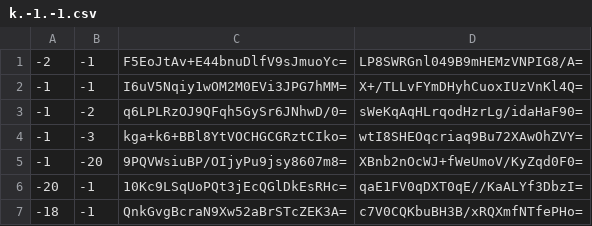
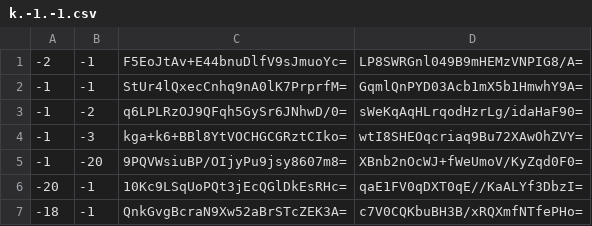
Before and after one commit to Brehtyn/brentyns.com-pipeline, a CSV file: public/unmined/tiles/zoom.-1/metadata/k.-1.-1.csv, drawn as a sheet; only a part is shown.

```diff
--- a/public/unmined/tiles/zoom.-1/metadata/k.-1.-1.csv
+++ b/public/unmined/tiles/zoom.-1/metadata/k.-1.-1.csv
@@ -1,3 +1,3 @@
 -2,-1,F5EoJtAv+E44bnuDlfV9sJmuoYc=,LP8SWRGnl049B9mHEMzVNPIG8/A=
--1,-1,I6uV5Nqiy1wOM2M0EVi3JPG7hMM=,X+/TLLvFYmDHyhCuoxIUzVnKl4Q=
+-1,-1,StUr4lQxecCnhq9nA0lK7PrprfM=,GqmlQnPYD03Acb1mX5b1HmwhY9A=
 -1,-2,q6LPLRzOJ9QFqh5GySr6JNhwD/0=,sWeKqAqHLrqodHzrLg/idaHaF90=
```
Also changed, not shown: public/unmined/tiles/zoom.-1/metadata/k.-1.0.csv, public/unmined/tiles/zoom.-2/metadata/k.-1.-1.csv, 19 other files.
